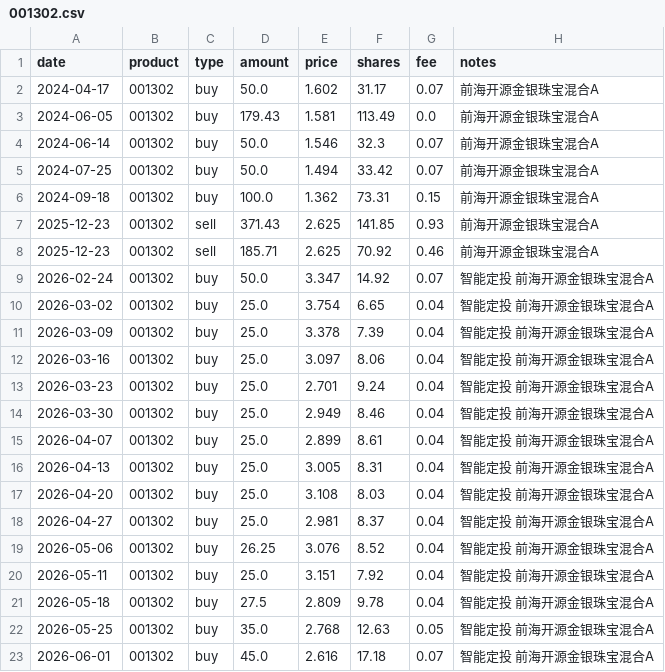
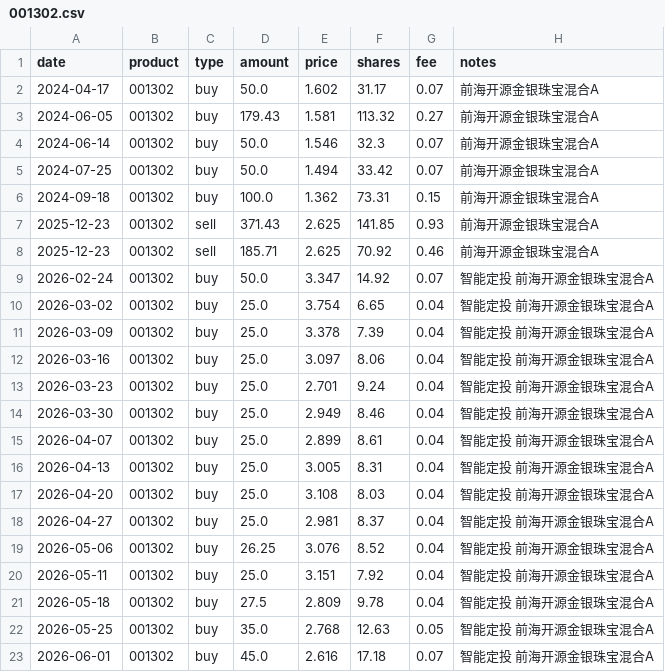
Before and after one commit to JINHUILYU/Quant, a CSV file: data/portfolio/001302.csv, drawn as a sheet.

```diff
--- a/data/portfolio/001302.csv
+++ b/data/portfolio/001302.csv
@@ -2,3 +2,3 @@ date,product,type,amount,price,shares,fee,notes
 2024-04-17,001302,buy,50.0,1.602,31.17,0.07,前海开源金银珠宝混合A
-2024-06-05,001302,buy,179.43,1.581,113.49,0.0,前海开源金银珠宝混合A
+2024-06-05,001302,buy,179.43,1.581,113.32,0.27,前海开源金银珠宝混合A
 2024-06-14,001302,buy,50.0,1.546,32.3,0.07,前海开源金银珠宝混合A
```
Also changed, not shown: 1 other file.
